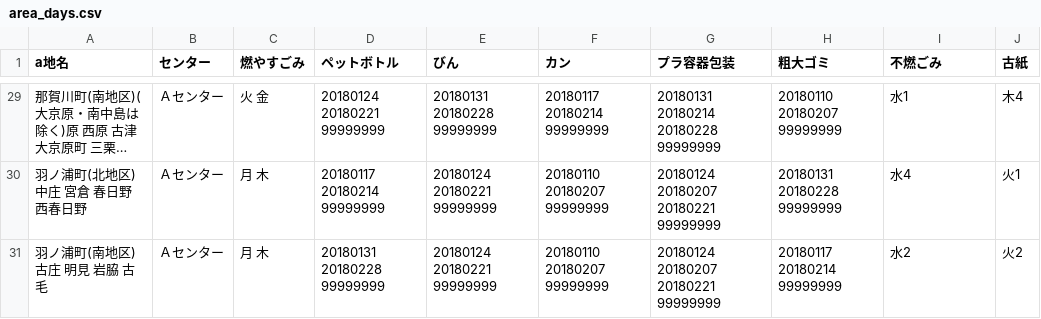
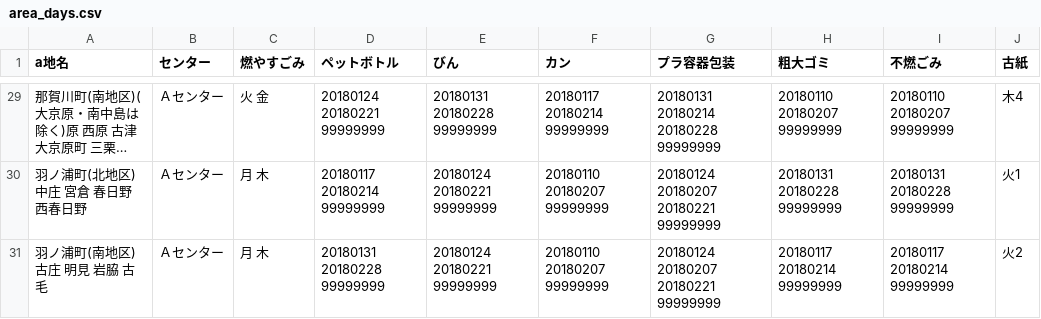
Before and after one commit to tokushima5374/ananshi, a CSV file: data/area_days.csv, drawn as a sheet; only a part is shown, gaps mark what is left out; long unchanged cells end in …; the diff covers the shown part only; the diff names each change by its address in the sheet, - before the commit and + after, or states it on an @@ line.

```diff
--- a/data/area_days.csv
+++ b/data/area_days.csv
-I29 (不燃ごみ): 水1
+I29 (不燃ごみ): 20180110 20180207 99999999
-I30 (不燃ごみ): 水4
+I30 (不燃ごみ): 20180131 20180228 99999999
-I31 (不燃ごみ): 水2
+I31 (不燃ごみ): 20180117 20180214 99999999
```
Also changed, not shown: 26 edited cells elsewhere in this file.
